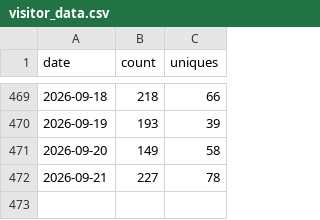
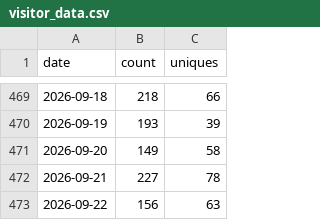
Before and after one commit to gprMax/website, a CSV file: data/visitor_data.csv, drawn as a sheet; only a part is shown, gaps mark what is left out; the diff names each change by its address in the sheet, - before the commit and + after, or states it on an @@ line.

```diff
--- a/data/visitor_data.csv
+++ b/data/visitor_data.csv
+row 473: 2026-09-22 | 156 | 63
```
Also changed, not shown: data/clone_data.csv.
